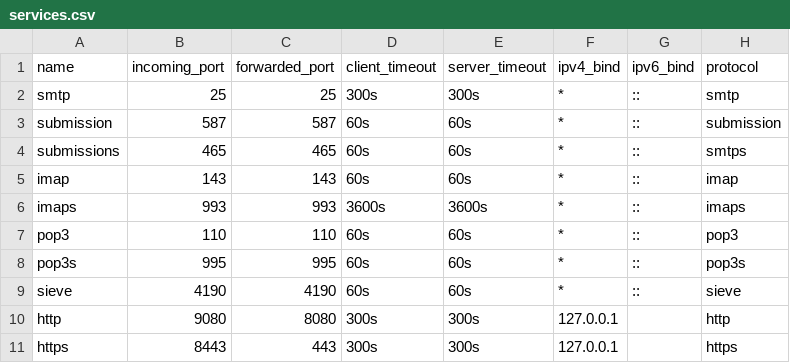
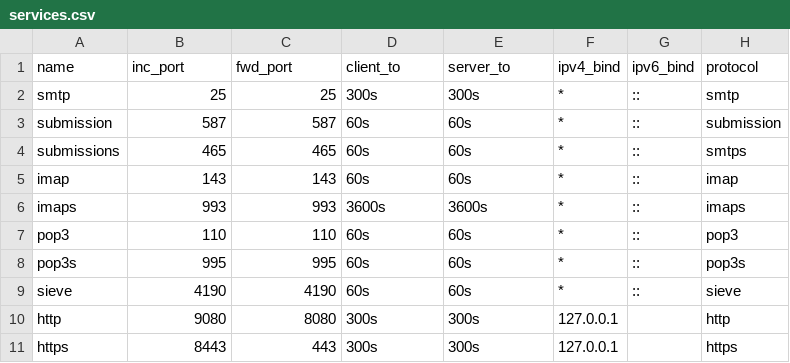
Before and after one commit to forthy42/stalwart-haproxy-docker, a CSV file: etc/haproxy/services.csv, drawn as a sheet.

```diff
--- a/etc/haproxy/services.csv
+++ b/etc/haproxy/services.csv
@@ -1,2 +1,2 @@
-name,incoming_port,forwarded_port,client_timeout,server_timeout,ipv4_bind,ipv6_bind,protocol
+name,inc_port,fwd_port,client_to,server_to,ipv4_bind,ipv6_bind,protocol
 smtp,25,25,300s,300s,*,::,smtp
```
Also changed, not shown: 3 other files.
